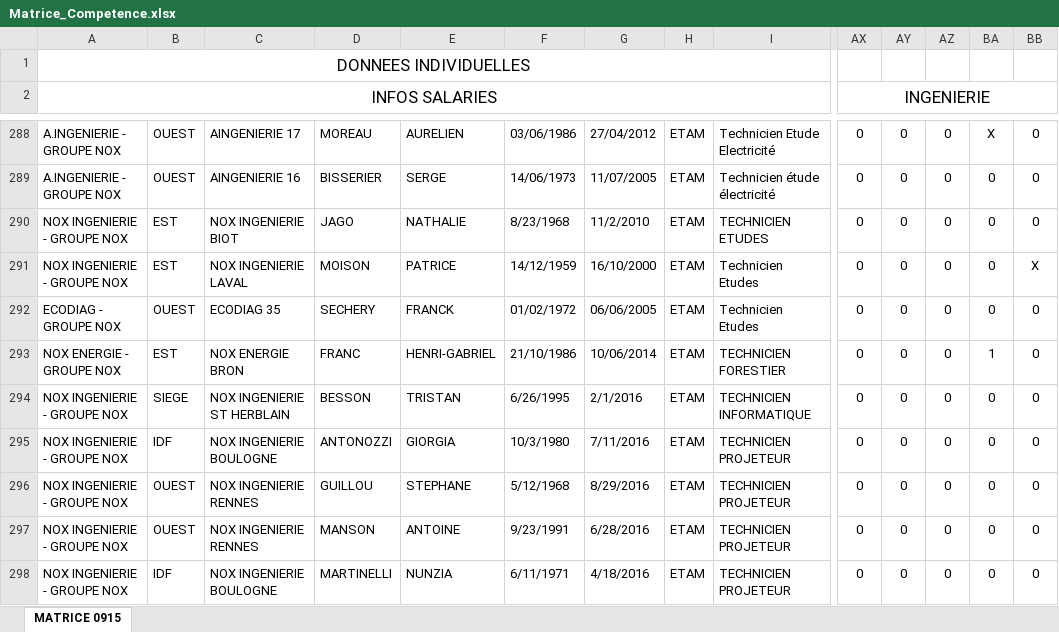
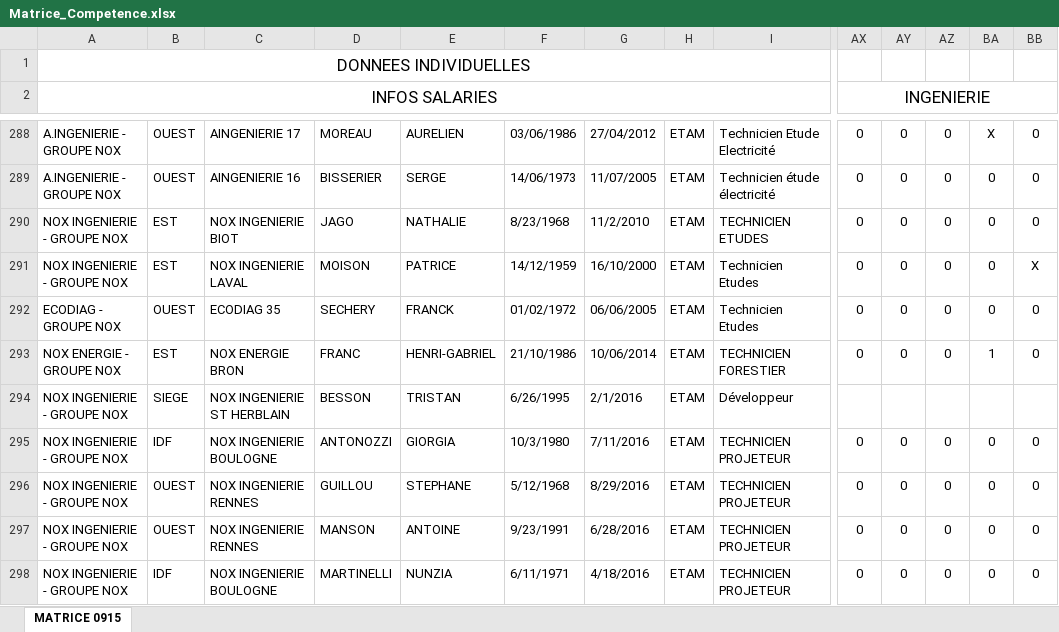
Before and after one commit to nox-developpement/IntranetNOX, an Excel workbook: Symfony/src/NoxIntranet/UserBundle/Resources/public/MatriceCompetence/Matrice_Competence.xlsx, sheet MATRICE 0915, drawn as a sheet; only a part is shown, gaps mark what is left out; values as stored, in another font and other column widths than the file's, no borders; conditional formats not drawn; removed rows and columns are numbered as before the commit, all else as after; rows hold the shown columns only; the diff names each change by its address in the sheet, - before the commit and + after, or states it on an @@ line.

Commit message:
Améliorations génération du fichier Excel de matrice de compétence.

```diff
--- a/Symfony/src/NoxIntranet/UserBundle/Resources/public/MatriceCompetence/Matrice_Competence.xlsx (sheet MATRICE 0915)
+++ b/Symfony/src/NoxIntranet/UserBundle/Resources/public/MatriceCompetence/Matrice_Competence.xlsx (sheet MATRICE 0915)
-row 294: NOX INGENIERIE - GROUPE NOX | SIEGE | NOX INGENIERIE ST HERBLAIN | BESSON | TRISTAN | 6/26/1995 | 2/1/2016 | ETAM | TECHNICIEN INFORMATIQUE | 0 | 0 | 0 | 0 | 0
+row 294: NOX INGENIERIE - GROUPE NOX | SIEGE | NOX INGENIERIE ST HERBLAIN | BESSON | TRISTAN | 6/26/1995 | 2/1/2016 | ETAM | Développeur
```
Also changed, not shown: 5 other files.
